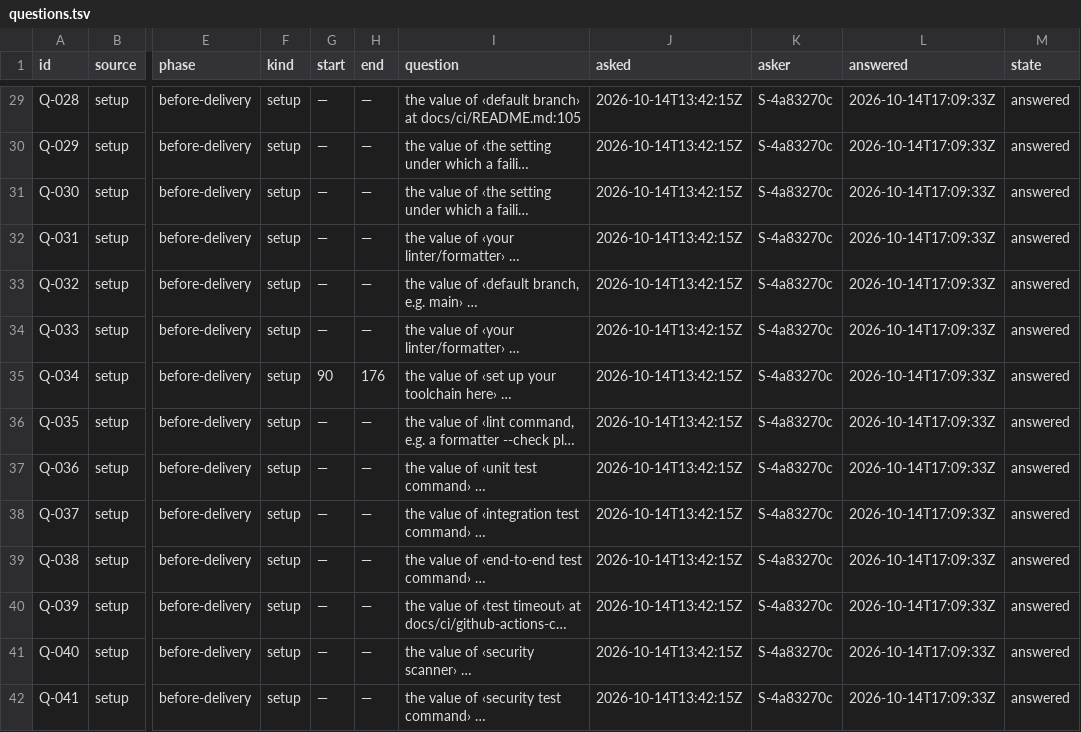
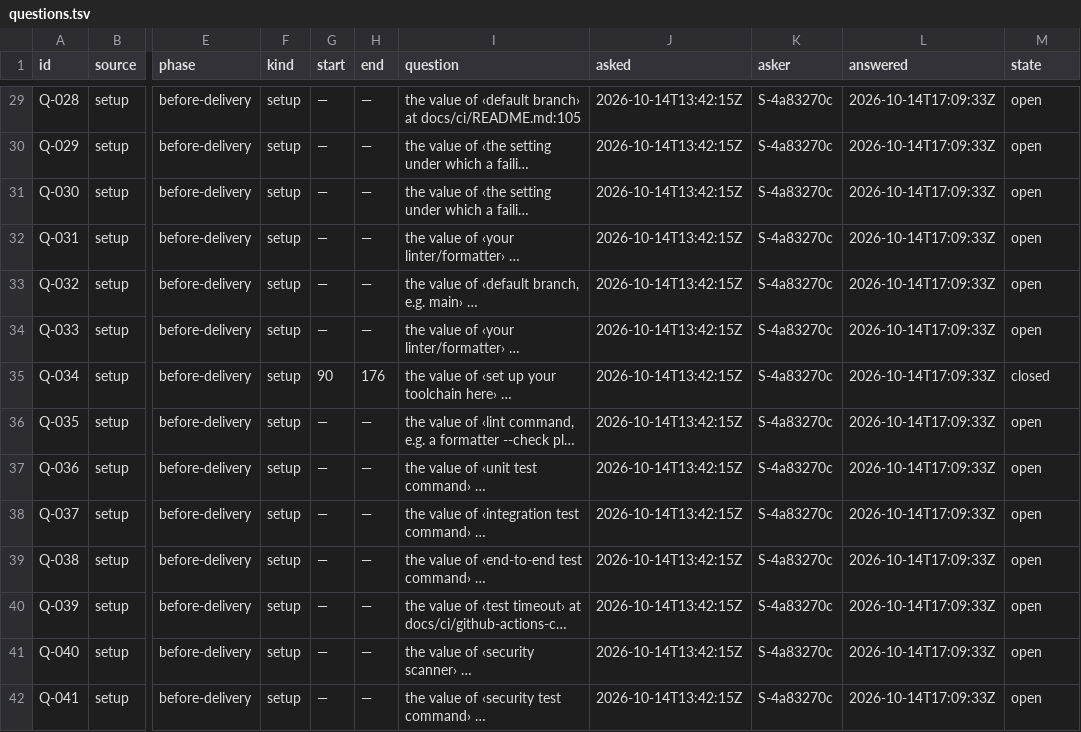
Before and after one commit to pharzam/layup-uat-m2d, a TSV file: questions.tsv, drawn as a sheet; only a part is shown, gaps mark what is left out; long unchanged cells end in …; the diff covers the shown part only; the diff names each change by its address in the sheet, - before the commit and + after, or states it on an @@ line.

```diff
--- a/questions.tsv
+++ b/questions.tsv
-M29:M34 (state): answered
+M29:M34 (state): open
-M35 (state): answered
+M35 (state): closed
-M36:M42 (state): answered
+M36:M42 (state): open
```
Also changed, not shown: 155 edited cells elsewhere in this file, telemetry.tsv, 1 other file.
